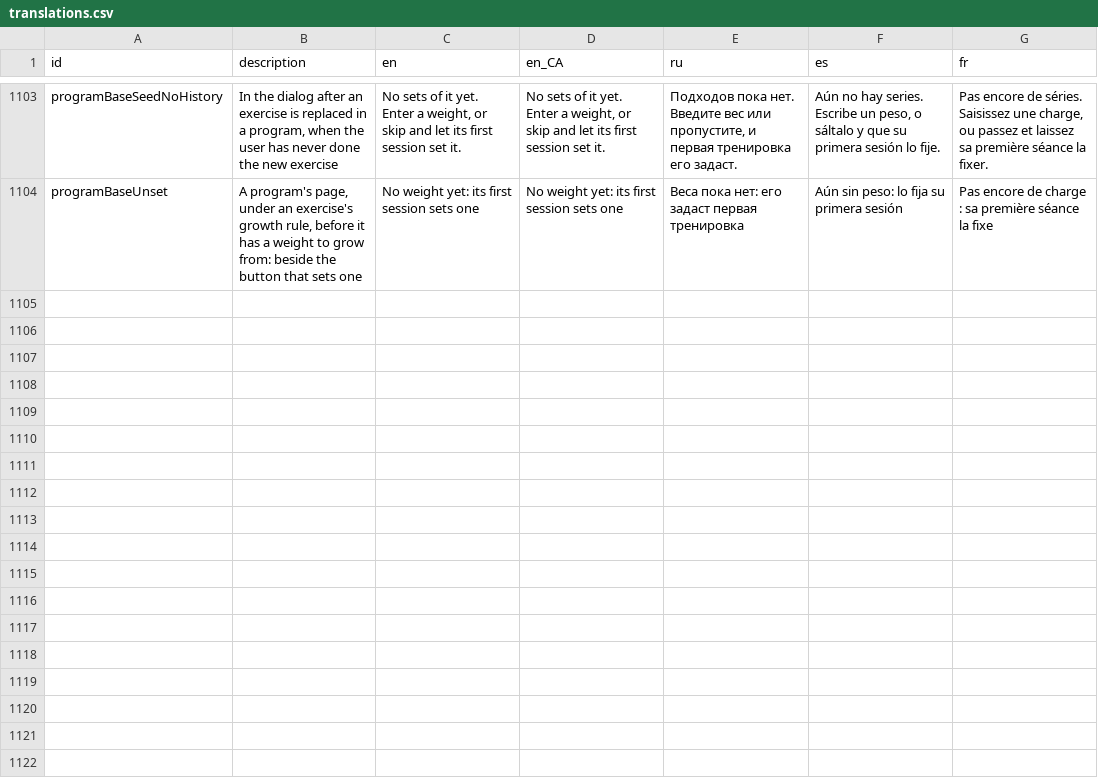
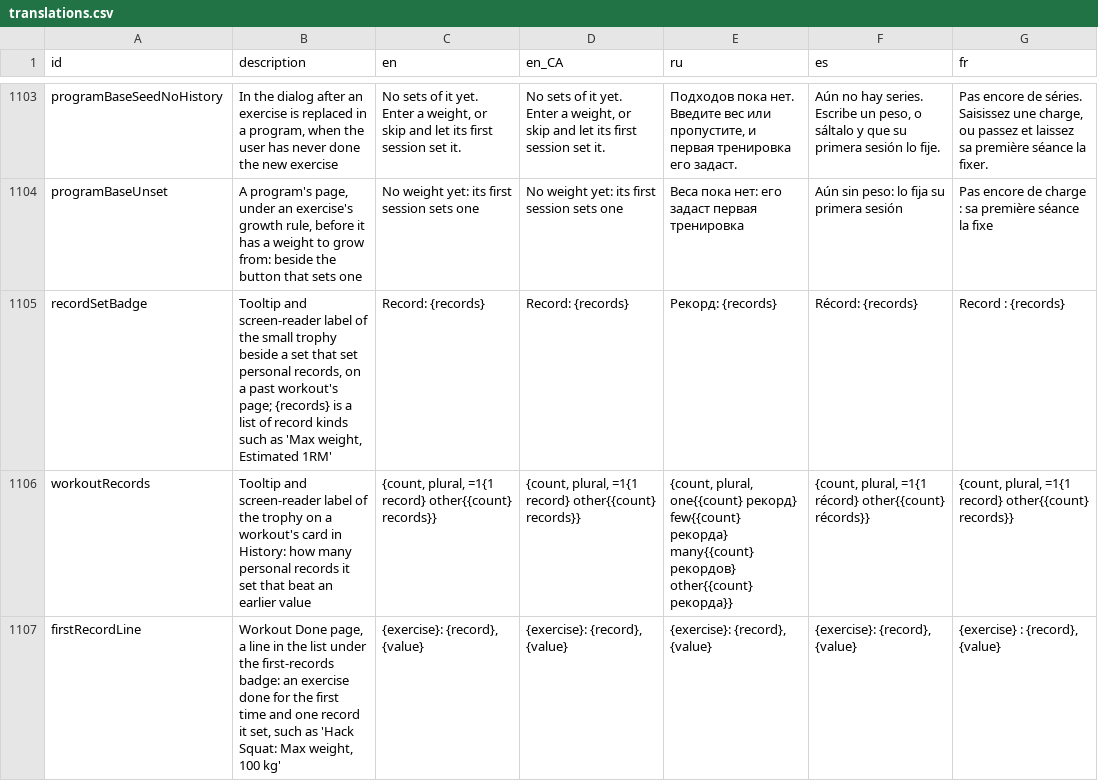
Before and after one commit to kit-g/heart-of-yours, a CSV file: shared/heart_language/scripts/translations.csv, drawn as a sheet; only a part is shown, gaps mark what is left out.

```diff
--- a/shared/heart_language/scripts/translations.csv
+++ b/shared/heart_language/scripts/translations.csv
@@ -1214 +1214,4 @@ programBaseSeedNoHistory,"In the dialog after an exercise is replaced in a progr
 programBaseUnset,"A program's page, under an exercise's growth rule, before it has a weight to grow from: beside the button that sets one",No weight yet: its first session sets one,No weight yet: its first session sets one,Веса пока нет: его задаст первая тренировка,Aún sin peso: lo fija su primera sesión,Pas encore de charge : sa première séance la fixe
+recordSetBadge,"Tooltip and screen-reader label of the small trophy beside a set that set personal records, on a past workout's page; {records} is a list of record kinds such as 'Max weight, Estimated 1RM'",Record: {records},Record: {records},Рекорд: {records},Récord: {records},Record : {records}
+workoutRecords,"Tooltip and screen-reader label of the trophy on a workout's card in History: how many personal records it set that beat an earlier value","{count, plural, =1{1 record} other{{count} records}}","{count, plural, =1{1 record} other{{count} records}}","{count, plural, one{{count} рекорд} few{{count} рекорда} many{{count} рекордов} other{{count} рекорда}}","{count, plural, =1{1 récord} other{{count} récords}}","{count, plural, =1{1 record} other{{count} records}}"
+firstRecordLine,"Workout Done page, a line in the list under the first-records badge: an exercise done for the first time and one record it set, such as 'Hack Squat: Max weight, 100 kg'","{exercise}: {record}, {value}","{exercise}: {record}, {value}","{exercise}: {record}, {value}","{exercise}: {record}, {value}","{exercise} : {record}, {value}"
```
Also changed, not shown: 18 other files.
